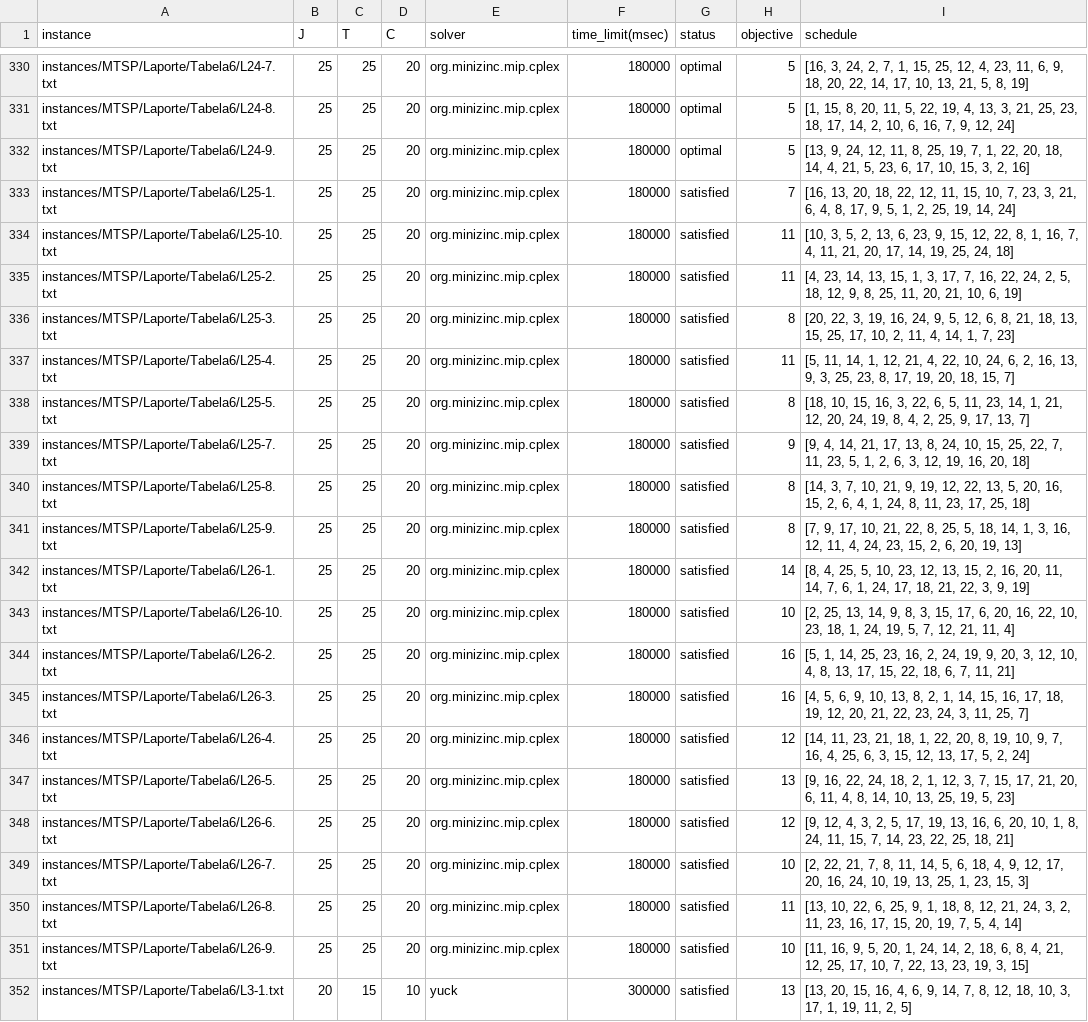
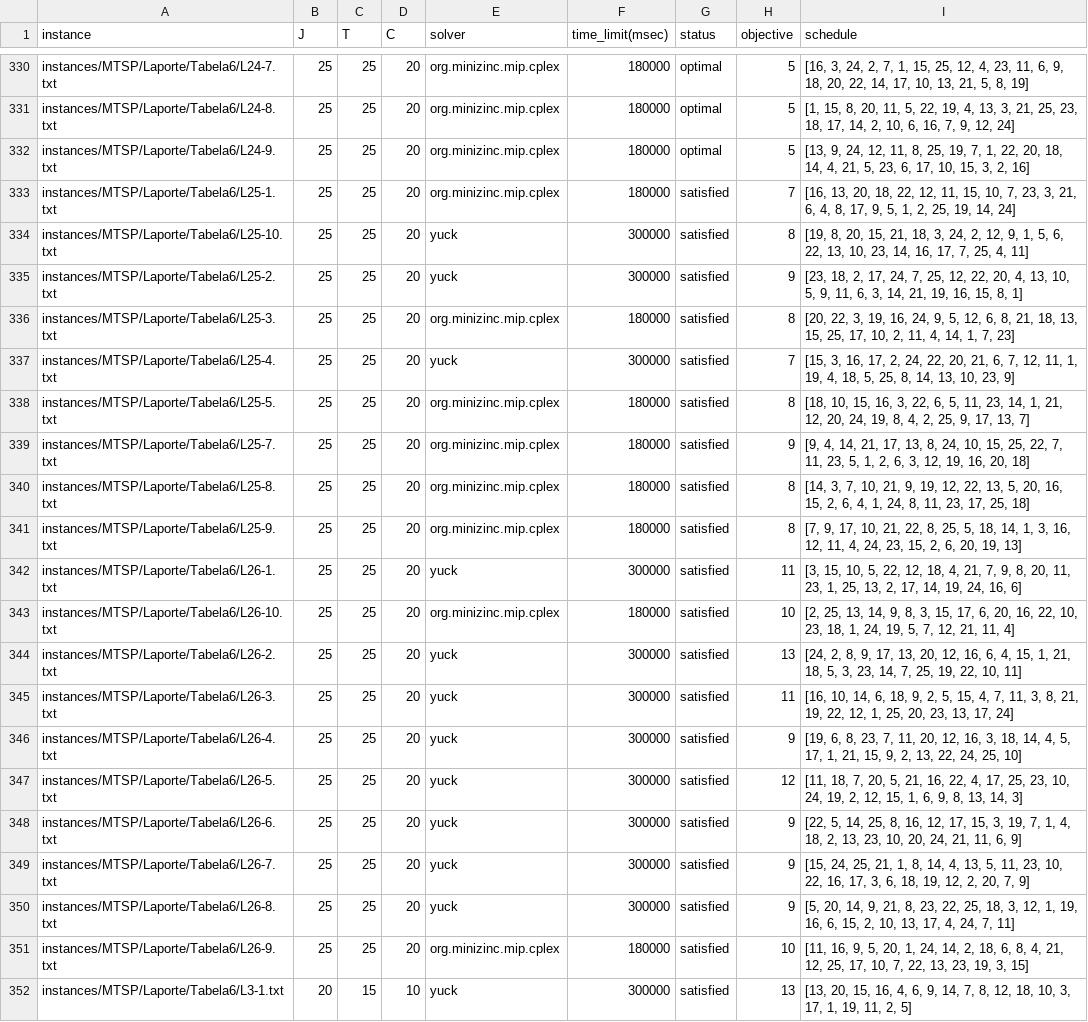
Before and after one commit to bokner/jstsp, a CSV file: results/all_results.csv, drawn as a sheet; only a part is shown, gaps mark what is left out; the diff covers the shown part only.

```diff
--- a/results/all_results.csv
+++ b/results/all_results.csv
@@ -333,6 +333,6 @@ instances/MTSP/Laporte/Tabela6/L24-9.txt,25,25,20,org.minizinc.mip.cplex,180000,
 instances/MTSP/Laporte/Tabela6/L25-1.txt,25,25,20,org.minizinc.mip.cplex,180000,satisfied,7,"[16, 13, 20, 18, 22, 12, 11, 15, 10, 7, 23, 3, 21, 6, 4, 8, 17, 9, 5, 1, 2, 25, 19, 14, 24]"
-instances/MTSP/Laporte/Tabela6/L25-10.txt,25,25,20,org.minizinc.mip.cplex,180000,satisfied,11,"[10, 3, 5, 2, 13, 6, 23, 9, 15, 12, 22, 8, 1, 16, 7, 4, 11, 21, 20, 17, 14, 19, 25, 24, 18]"
-instances/MTSP/Laporte/Tabela6/L25-2.txt,25,25,20,org.minizinc.mip.cplex,180000,satisfied,11,"[4, 23, 14, 13, 15, 1, 3, 17, 7, 16, 22, 24, 2, 5, 18, 12, 9, 8, 25, 11, 20, 21, 10, 6, 19]"
+instances/MTSP/Laporte/Tabela6/L25-10.txt,25,25,20,yuck,300000,satisfied,8,"[19, 8, 20, 15, 21, 18, 3, 24, 2, 12, 9, 1, 5, 6, 22, 13, 10, 23, 14, 16, 17, 7, 25, 4, 11]"
+instances/MTSP/Laporte/Tabela6/L25-2.txt,25,25,20,yuck,300000,satisfied,9,"[23, 18, 2, 17, 24, 7, 25, 12, 22, 20, 4, 13, 10, 5, 9, 11, 6, 3, 14, 21, 19, 16, 15, 8, 1]"
 instances/MTSP/Laporte/Tabela6/L25-3.txt,25,25,20,org.minizinc.mip.cplex,180000,satisfied,8,"[20, 22, 3, 19, 16, 24, 9, 5, 12, 6, 8, 21, 18, 13, 15, 25, 17, 10, 2, 11, 4, 14, 1, 7, 23]"
-instances/MTSP/Laporte/Tabela6/L25-4.txt,25,25,20,org.minizinc.mip.cplex,180000,satisfied,11,"[5, 11, 14, 1, 12, 21, 4, 22, 10, 24, 6, 2, 16, 13, 9, 3, 25, 23, 8, 17, 19, 20, 18, 15, 7]"
+instances/MTSP/Laporte/Tabela6/L25-4.txt,25,25,20,yuck,300000,satisfied,7,"[15, 3, 16, 17, 2, 24, 22, 20, 21, 6, 7, 12, 11, 1, 19, 4, 18, 5, 25, 8, 14, 13, 10, 23, 9]"
 instances/MTSP/Laporte/Tabela6/L25-5.txt,25,25,20,org.minizinc.mip.cplex,180000,satisfied,8,"[18, 10, 15, 16, 3, 22, 6, 5, 11, 23, 14, 1, 21, 12, 20, 24, 19, 8, 4, 2, 25, 9, 17, 13, 7]"
@@ -341,11 +341,11 @@ instances/MTSP/Laporte/Tabela6/L25-8.txt,25,25,20,org.minizinc.mip.cplex,180000,
 instances/MTSP/Laporte/Tabela6/L25-9.txt,25,25,20,org.minizinc.mip.cplex,180000,satisfied,8,"[7, 9, 17, 10, 21, 22, 8, 25, 5, 18, 14, 1, 3, 16, 12, 11, 4, 24, 23, 15, 2, 6, 20, 19, 13]"
-instances/MTSP/Laporte/Tabela6/L26-1.txt,25,25,20,org.minizinc.mip.cplex,180000,satisfied,14,"[8, 4, 25, 5, 10, 23, 12, 13, 15, 2, 16, 20, 11, 14, 7, 6, 1, 24, 17, 18, 21, 22, 3, 9, 19]"
+instances/MTSP/Laporte/Tabela6/L26-1.txt,25,25,20,yuck,300000,satisfied,11,"[3, 15, 10, 5, 22, 12, 18, 4, 21, 7, 9, 8, 20, 11, 23, 1, 25, 13, 2, 17, 14, 19, 24, 16, 6]"
 instances/MTSP/Laporte/Tabela6/L26-10.txt,25,25,20,org.minizinc.mip.cplex,180000,satisfied,10,"[2, 25, 13, 14, 9, 8, 3, 15, 17, 6, 20, 16, 22, 10, 23, 18, 1, 24, 19, 5, 7, 12, 21, 11, 4]"
-instances/MTSP/Laporte/Tabela6/L26-2.txt,25,25,20,org.minizinc.mip.cplex,180000,satisfied,16,"[5, 1, 14, 25, 23, 16, 2, 24, 19, 9, 20, 3, 12, 10, 4, 8, 13, 17, 15, 22, 18, 6, 7, 11, 21]"
-instances/MTSP/Laporte/Tabela6/L26-3.txt,25,25,20,org.minizinc.mip.cplex,180000,satisfied,16,"[4, 5, 6, 9, 10, 13, 8, 2, 1, 14, 15, 16, 17, 18, 19, 12, 20, 21, 22, 23, 24, 3, 11, 25, 7]"
-instances/MTSP/Laporte/Tabela6/L26-4.txt,25,25,20,org.minizinc.mip.cplex,180000,satisfied,12,"[14, 11, 23, 21, 18, 1, 22, 20, 8, 19, 10, 9, 7, 16, 4, 25, 6, 3, 15, 12, 13, 17, 5, 2, 24]"
-instances/MTSP/Laporte/Tabela6/L26-5.txt,25,25,20,org.minizinc.mip.cplex,180000,satisfied,13,"[9, 16, 22, 24, 18, 2, 1, 12, 3, 7, 15, 17, 21, 20, 6, 11, 4, 8, 14, 10, 13, 25, 19, 5, 23]"
-instances/MTSP/Laporte/Tabela6/L26-6.txt,25,25,20,org.minizinc.mip.cplex,180000,satisfied,12,"[9, 12, 4, 3, 2, 5, 17, 19, 13, 16, 6, 20, 10, 1, 8, 24, 11, 15, 7, 14, 23, 22, 25, 18, 21]"
-instances/MTSP/Laporte/Tabela6/L26-7.txt,25,25,20,org.minizinc.mip.cplex,180000,satisfied,10,"[2, 22, 21, 7, 8, 11, 14, 5, 6, 18, 4, 9, 12, 17, 20, 16, 24, 10, 19, 13, 25, 1, 23, 15, 3]"
-instances/MTSP/Laporte/Tabela6/L26-8.txt,25,25,20,org.minizinc.mip.cplex,180000,satisfied,11,"[13, 10, 22, 6, 25, 9, 1, 18, 8, 12, 21, 24, 3, 2, 11, 23, 16, 17, 15, 20, 19, 7, 5, 4, 14]"
+instances/MTSP/Laporte/Tabela6/L26-2.txt,25,25,20,yuck,300000,satisfied,13,"[24, 2, 8, 9, 17, 13, 20, 12, 16, 6, 4, 15, 1, 21, 18, 5, 3, 23, 14, 7, 25, 19, 22, 10, 11]"
+instances/MTSP/Laporte/Tabela6/L26-3.txt,25,25,20,yuck,300000,satisfied,11,"[16, 10, 14, 6, 18, 9, 2, 5, 15, 4, 7, 11, 3, 8, 21, 19, 22, 12, 1, 25, 20, 23, 13, 17, 24]"
+instances/MTSP/Laporte/Tabela6/L26-4.txt,25,25,20,yuck,300000,satisfied,9,"[19, 6, 8, 23, 7, 11, 20, 12, 16, 3, 18, 14, 4, 5, 17, 1, 21, 15, 9, 2, 13, 22, 24, 25, 10]"
+instances/MTSP/Laporte/Tabela6/L26-5.txt,25,25,20,yuck,300000,satisfied,12,"[11, 18, 7, 20, 5, 21, 16, 22, 4, 17, 25, 23, 10, 24, 19, 2, 12, 15, 1, 6, 9, 8, 13, 14, 3]"
+instances/MTSP/Laporte/Tabela6/L26-6.txt,25,25,20,yuck,300000,satisfied,9,"[22, 5, 14, 25, 8, 16, 12, 17, 15, 3, 19, 7, 1, 4, 18, 2, 13, 23, 10, 20, 24, 21, 11, 6, 9]"
+instances/MTSP/Laporte/Tabela6/L26-7.txt,25,25,20,yuck,300000,satisfied,9,"[15, 24, 25, 21, 1, 8, 14, 4, 13, 5, 11, 23, 10, 22, 16, 17, 3, 6, 18, 19, 12, 2, 20, 7, 9]"
+instances/MTSP/Laporte/Tabela6/L26-8.txt,25,25,20,yuck,300000,satisfied,9,"[5, 20, 14, 9, 21, 8, 23, 22, 25, 18, 3, 12, 1, 19, 16, 6, 15, 2, 10, 13, 17, 4, 24, 7, 11]"
 instances/MTSP/Laporte/Tabela6/L26-9.txt,25,25,20,org.minizinc.mip.cplex,180000,satisfied,10,"[11, 16, 9, 5, 20, 1, 24, 14, 2, 18, 6, 8, 4, 21, 12, 25, 17, 10, 7, 22, 13, 23, 19, 3, 15]"
```
Also changed, not shown: 115 edited cells elsewhere in this file.
